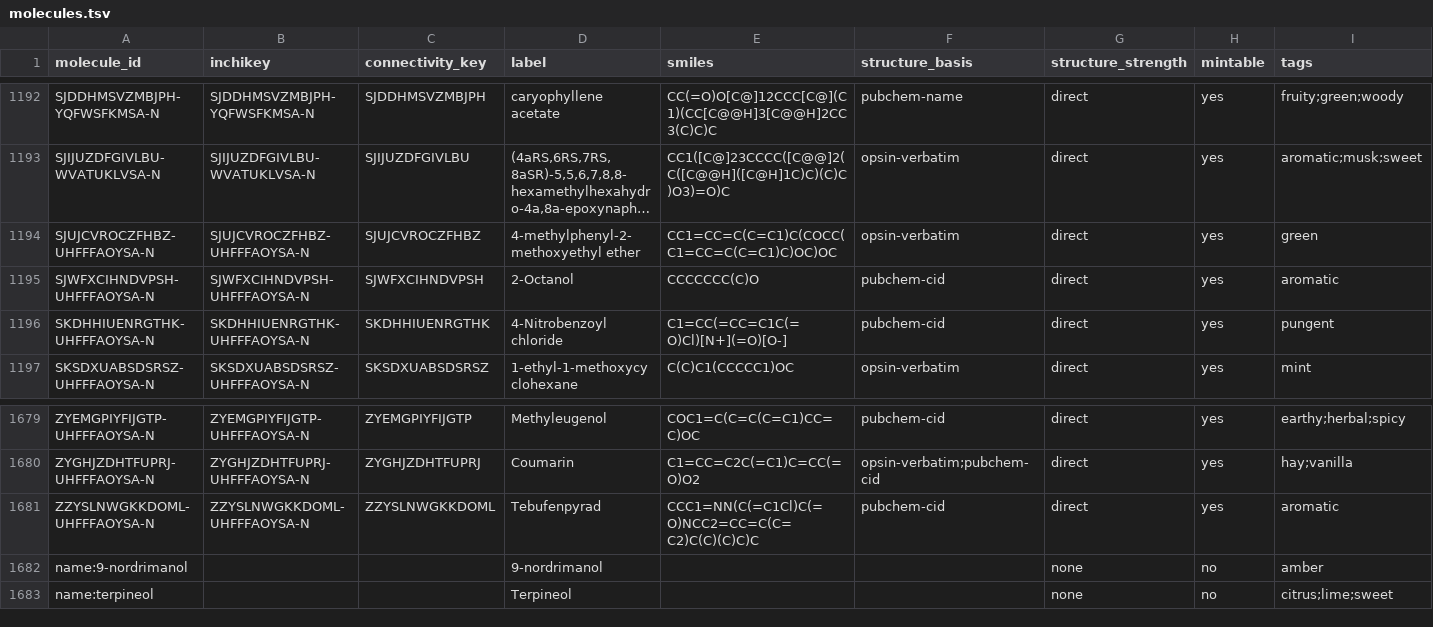
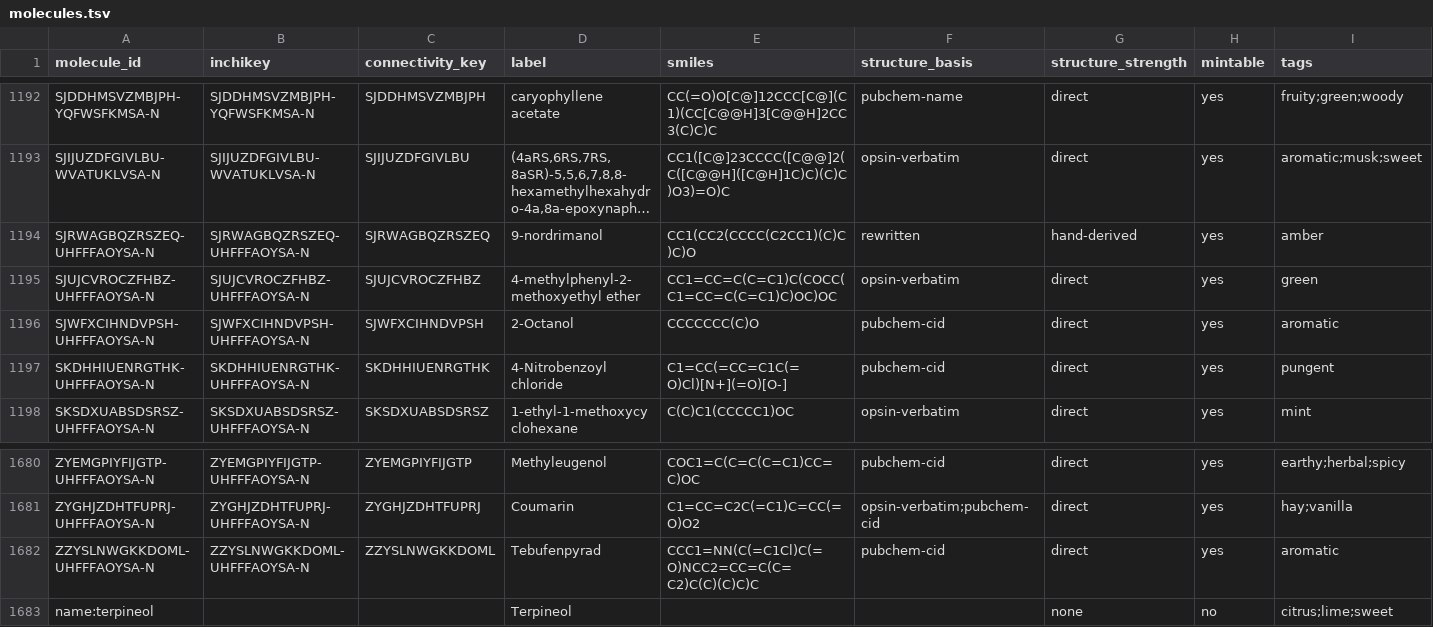
Before and after one commit to VanPez/openscent, a TSV file: release/v1.0/molecules.tsv, drawn as a sheet; only a part is shown, gaps mark what is left out; long unchanged cells end in …; removed rows and columns are numbered as before the commit, all else as after; rows hold the shown columns only; the diff names each change by its address in the sheet, - before the commit and + after, or states it on an @@ line.

Commit message:
Release v1.0 rebuilt from a clean tree at c7f021a: 9-nordrimanol now has a structure (one row in molecules.tsv, one in evidence.tsv); 1 molecule name-only (Terpineol), 173 hand-derived; tags.tsv unchanged

```diff
--- a/release/v1.0/molecules.tsv
+++ b/release/v1.0/molecules.tsv
+row 1194: SJRWAGBQZRSZEQ-UHFFFAOYSA-N | SJRWAGBQZRSZEQ-UHFFFAOYSA-N | SJRWAGBQZRSZEQ | 9-nordrimanol | CC1(CC2(CCCC(C2CC1)(C)C)C)O | rewritten | hand-derived | yes | amber
-row 1682: name:9-nordrimanol |  |  | 9-nordrimanol |  |  | none | no | amber
```
Also changed, not shown: 4 other files.
